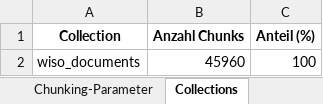
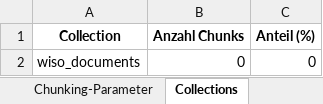
Before and after one commit to sebastianuzk/uzk-masterarbeit, an Excel workbook: src/evaluation/data/scraping_stats_Advanced_NoTechniques.xlsx, sheet Collections, drawn as a sheet; values as stored, in another font and other column widths than the file's, no borders; the diff names each change by its address in the sheet, - before the commit and + after, or states it on an @@ line.

```diff
--- a/src/evaluation/data/scraping_stats_Advanced_NoTechniques.xlsx (sheet Collections)
+++ b/src/evaluation/data/scraping_stats_Advanced_NoTechniques.xlsx (sheet Collections)
-B2 (Anzahl Chunks): 45960
+B2 (Anzahl Chunks): 0
-C2 (Anteil (%)): 100
+C2 (Anteil (%)): 0
```
Also changed, not shown: sheet Token-Verteilung, sheet Chunk-Verteilung, sheet Übersicht, src/evaluation/data/Zwischenstand.xlsx, 23 other files.
